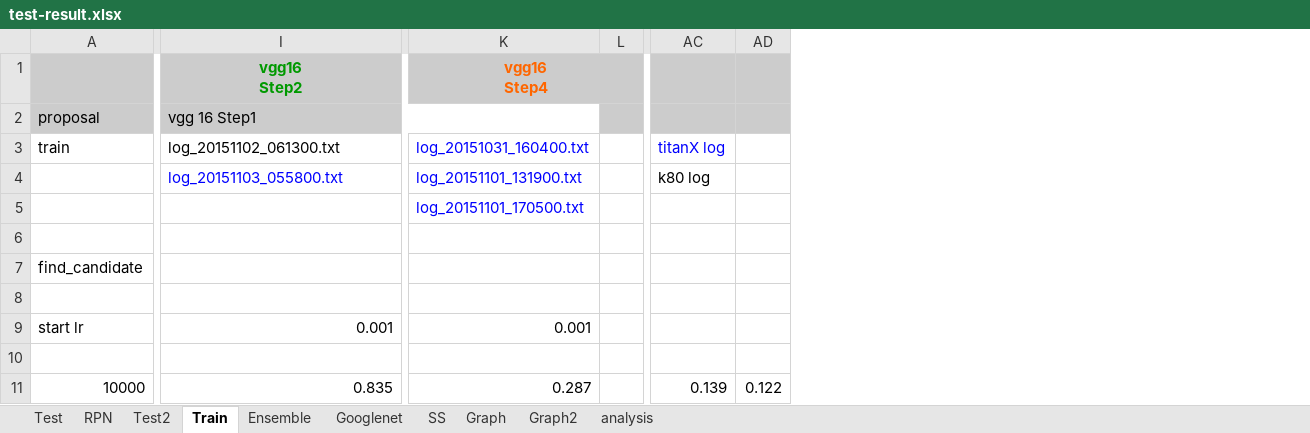
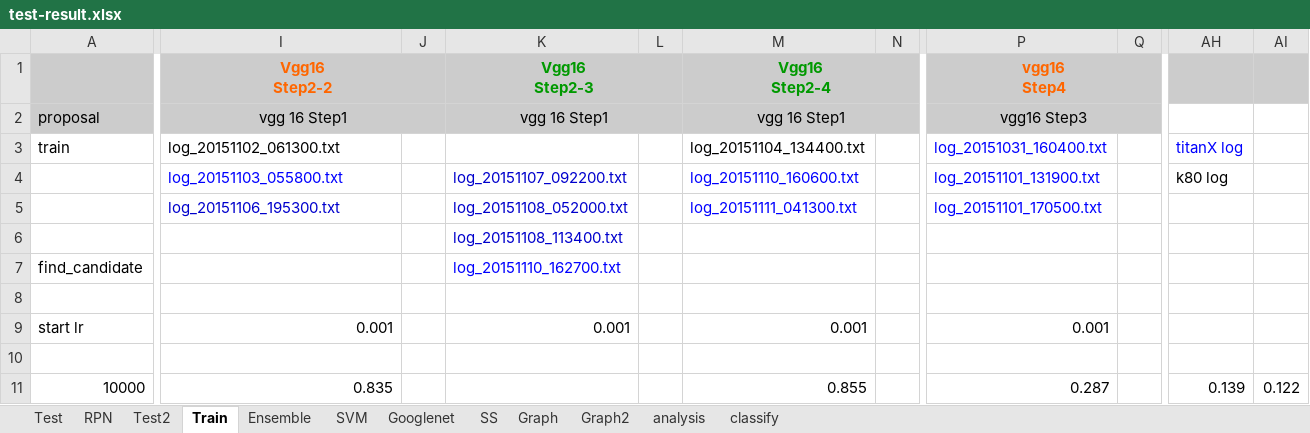
Before and after one commit to futurecrew/fast-rcnn, an Excel workbook: test-result.xlsx, sheet Train, drawn as a sheet; only a part is shown, gaps mark what is left out; values as stored, in another font and other column widths than the file's, no borders; removed rows and columns are numbered as before the commit, all else as after; ↵ is a line break in a cell; the diff covers the shown part only; the diff names each change by its address in the sheet, - before the commit and + after, or states it on an @@ line.

```diff
--- a/test-result.xlsx (sheet Train)
+++ b/test-result.xlsx (sheet Train)
+sheet tab: SVM
+sheet tab: classify
+column J, empty
+column K (Vgg16 Step2-3), rows 2-9: vgg 16 Step1 |  | log_20151107_092200.txt | log_20151108_052000.txt | log_20151108_113400.txt | log_20151110_162700.txt |  | 0.001
+column L, empty
+column M (Vgg16 Step2-4), rows 2-11: vgg 16 Step1 | log_20151104_134400.txt | log_20151110_160600.txt | log_20151111_041300.txt |  |  |  | 0.001 |  | 0.855
+column N, empty
-I1: vgg16 ↵ Step2
+I1: Vgg16 ↵ Step2-2
-I1 text colour: #009900
+I1 text colour: #FF6600
+I1:J1 merged
-I2 alignment: left
+I2 alignment: center
-I2:K2 merged
+I2:J2 merged
-P2 (vgg16 Step4): (empty)
+P2 (vgg16 Step4): vgg16 Step3
+P2:Q2 merged
-AH2:AI2 fill: #CCCCCC
+AH2:AI2 fill: none
-I5 (Vgg16 Step2-2): (empty)
+I5 (Vgg16 Step2-2): log_20151106_195300.txt
```
Also changed, not shown: 47 edited cells and cell formats elsewhere in this sheet, sheet Ensemble, sheet Test, sheet RPN, formulas that keep their value, charts or pictures, 15 other files.
